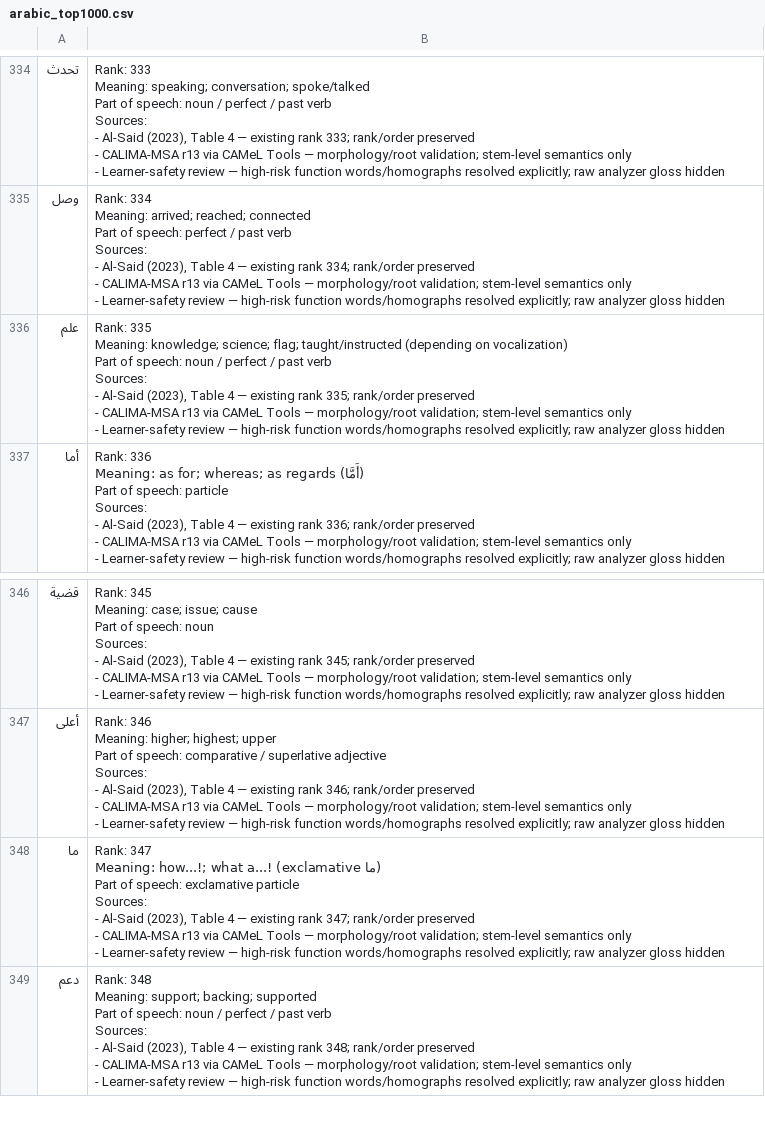
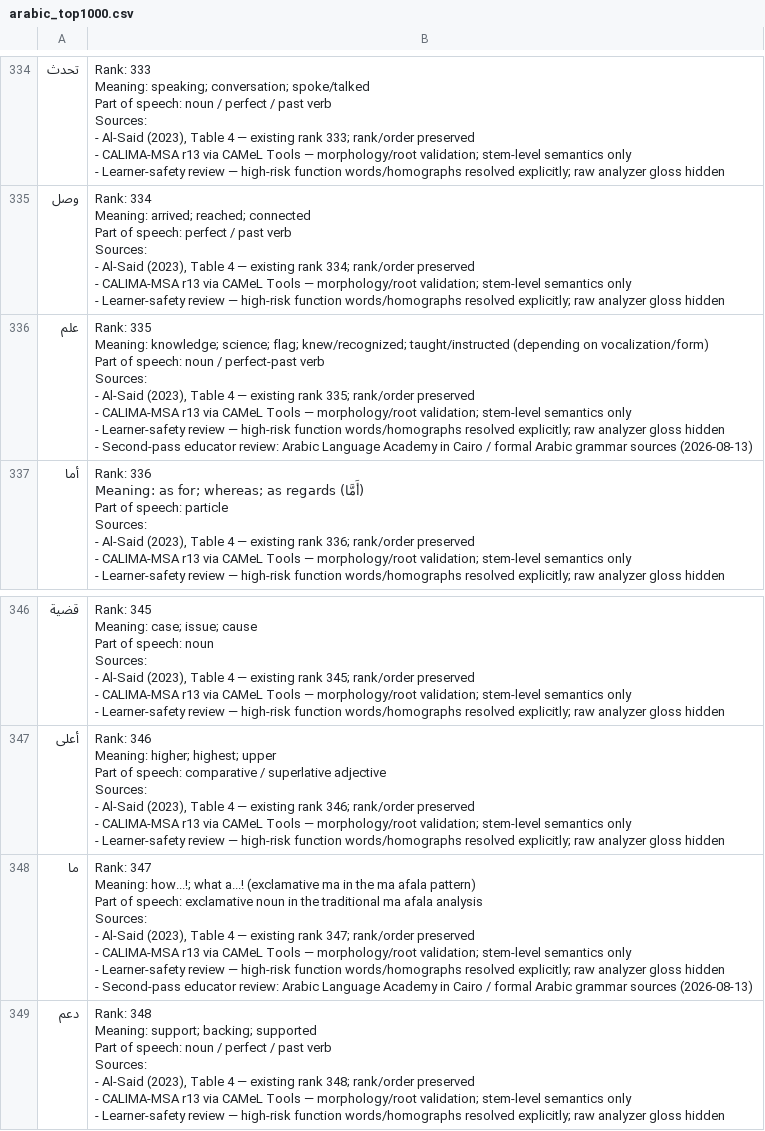
Before and after one commit to ualispublishing/learning, a CSV file: arabic_top1000.csv, drawn as a sheet; only a part is shown, gaps mark what is left out.

```diff
--- a/arabic_top1000.csv
+++ b/arabic_top1000.csv
@@ -3381,12 +3381,13 @@ Sources:
 - Learner-safety review — high-risk function words/homographs resolved explicitly; raw analyzer gloss hidden"
-علم,"Rank: 335
-
-Meaning: knowledge; science; flag; taught/instructed (depending on vocalization)
-
-Part of speech: noun / perfect / past verb
-
-Sources:
-- Al-Said (2023), Table 4 — existing rank 335; rank/order preserved
-- CALIMA-MSA r13 via CAMeL Tools — morphology/root validation; stem-level semantics only
-- Learner-safety review — high-risk function words/homographs resolved explicitly; raw analyzer gloss hidden"
+علم,"Rank: 335
+
+Meaning: knowledge; science; flag; knew/recognized; taught/instructed (depending on vocalization/form)
+
+Part of speech: noun / perfect-past verb
+
+Sources:
+- Al-Said (2023), Table 4 — existing rank 335; rank/order preserved
+- CALIMA-MSA r13 via CAMeL Tools — morphology/root validation; stem-level semantics only
+- Learner-safety review — high-risk function words/homographs resolved explicitly; raw analyzer gloss hidden
+- Second-pass educator review: Arabic Language Academy in Cairo / formal Arabic grammar sources (2026-08-13)"
 أما,"Rank: 336
@@ -3501,12 +3502,13 @@ Sources:
 - Learner-safety review — high-risk function words/homographs resolved explicitly; raw analyzer gloss hidden"
-ما,"Rank: 347
-
-Meaning: how...!; what a...! (exclamative ما)
-
-Part of speech: exclamative particle
-
-Sources:
-- Al-Said (2023), Table 4 — existing rank 347; rank/order preserved
-- CALIMA-MSA r13 via CAMeL Tools — morphology/root validation; stem-level semantics only
-- Learner-safety review — high-risk function words/homographs resolved explicitly; raw analyzer gloss hidden"
+ما,"Rank: 347
+
+Meaning: how...!; what a...! (exclamative ma in the ma afala pattern)
+
+Part of speech: exclamative noun in the traditional ma afala analysis
+
+Sources:
+- Al-Said (2023), Table 4 — existing rank 347; rank/order preserved
+- CALIMA-MSA r13 via CAMeL Tools — morphology/root validation; stem-level semantics only
+- Learner-safety review — high-risk function words/homographs resolved explicitly; raw analyzer gloss hidden
+- Second-pass educator review: Arabic Language Academy in Cairo / formal Arabic grammar sources (2026-08-13)"
 دعم,"Rank: 348
```
Also changed, not shown: 4 other files.
